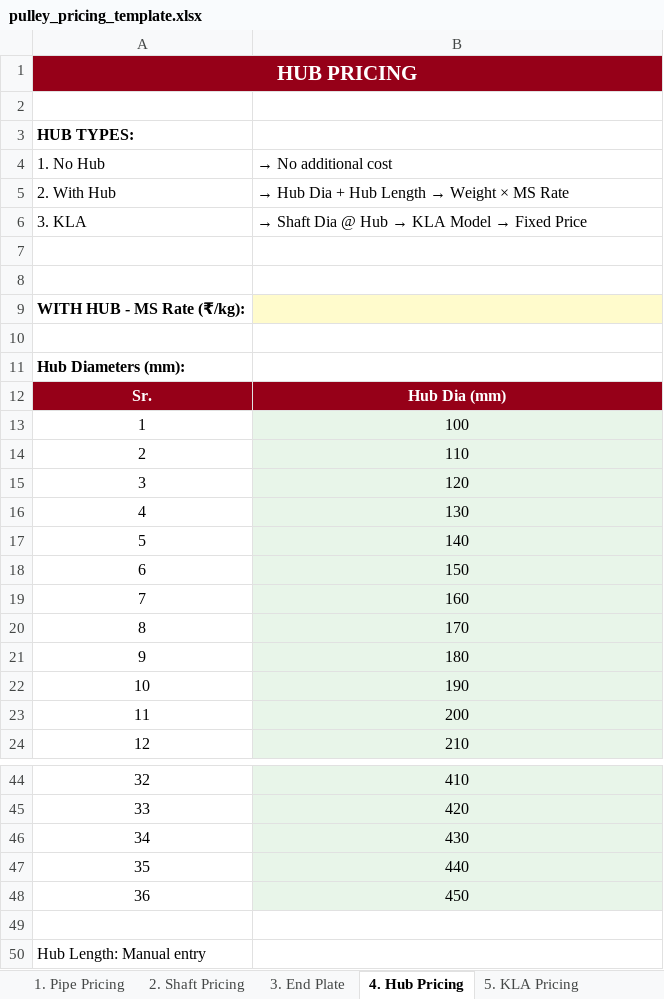
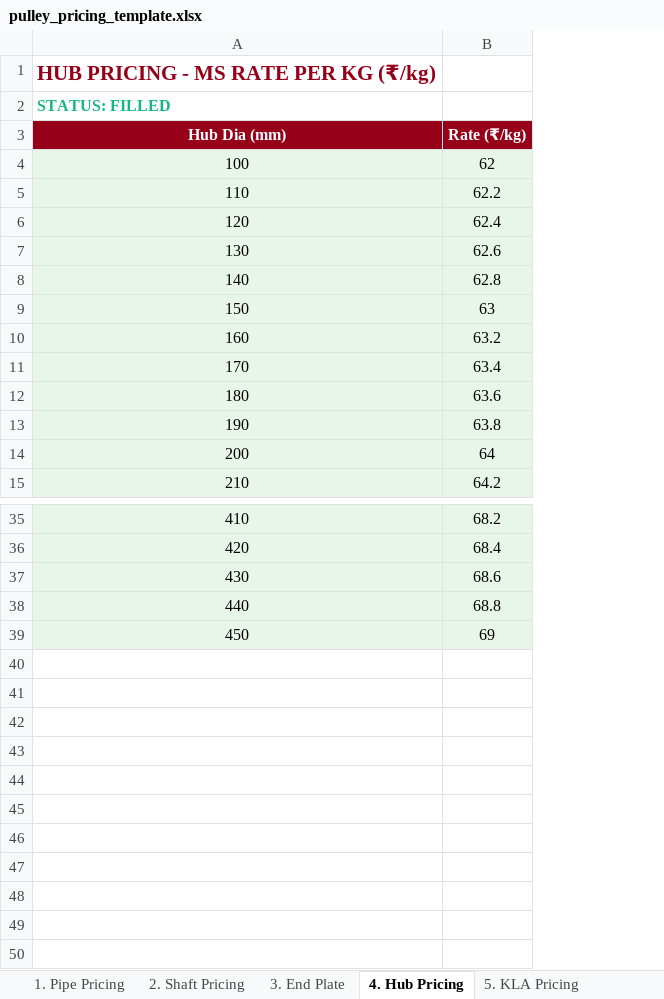
Before and after one commit to bapca0109/roller-calculator, an Excel workbook: backend/static/pulley_pricing_template.xlsx, sheet 4. Hub Pricing, drawn as a sheet; only a part is shown, gaps mark what is left out; values as stored, in another font and other column widths than the file's, no borders; removed rows and columns are numbered as before the commit, all else as after; the diff names each change by its address in the sheet, - before the commit and + after, or states it on an @@ line.

```diff
--- a/backend/static/pulley_pricing_template.xlsx (sheet 4. Hub Pricing)
+++ b/backend/static/pulley_pricing_template.xlsx (sheet 4. Hub Pricing)
-column A (Sr.), rows 4-5: 1. No Hub | 2. With Hub; rows 13-24: 1 | 2 | 3 | 4 | 5 | 6 | 7 | 8 | 9 | 10 | 11 | 12; rows 44-48: 32 | 33 | 34 | 35 | 36
+column B (Rate (₹/kg)), rows 4-15: 62 | 62.2 | 62.4 | 62.6 | 62.8 | 63 | 63.2 | 63.4 | 63.6 | 63.8 | 64 | 64.2; rows 35-39: 68.2 | 68.4 | 68.6 | 68.8 | 69
-row 1: HUB PRICING
-row 2: (empty)
-row 3: HUB TYPES:
-A1 (Hub Dia (mm)): → No additional cost
+A1 (Hub Dia (mm)): HUB PRICING - MS RATE PER KG (₹/kg)
-A1:A2 bold: off
+A1:A2 bold: on
-A1 text colour: black
+A1 text colour: #960018, text size: larger
@@ A2 (Hub Dia (mm)): → Hub Dia + Hub Length → Weight × MS Rate → STATUS: FILLED @@
-A2 text colour: black
+A2 text colour: #10B981
-row 6: 3. KLA | → Shaft Dia @ Hub → KLA Model → Fixed Price
-row 7: (empty)
-row 8: (empty)
-row 9: WITH HUB - MS Rate (₹/kg):
-row 10: (empty)
-row 11: Hub Diameters (mm):
-row 49: (empty)
-row 50: Hub Length: Manual entry
```
Also changed, not shown: sheet 2. Shaft Pricing, sheet 5. KLA Pricing, sheet 7. Summary, sheet 3. End Plate, sheet 1. Pipe Pricing, sheet 6. Rubber Lagging.
